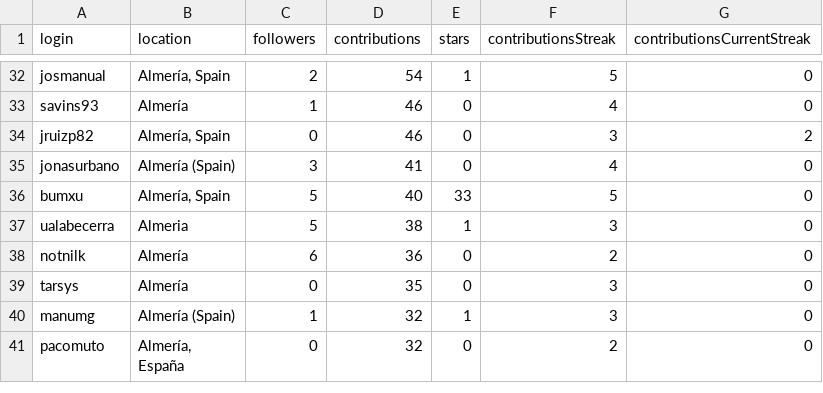
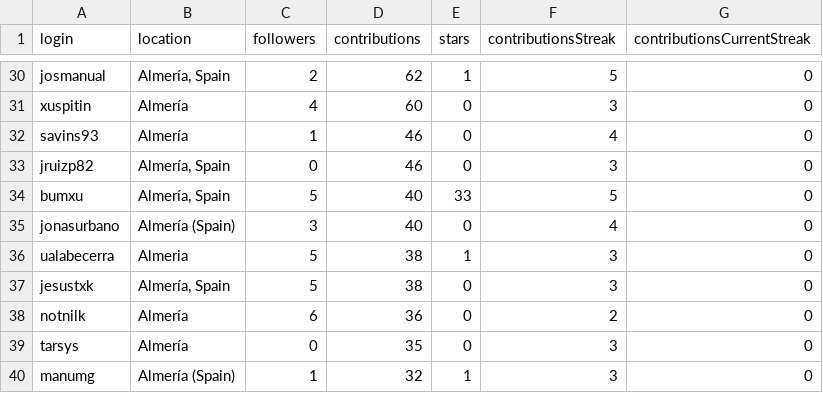
Before and after one commit to JJ/top-github-users-data, a CSV file: data/user-data-Almería.csv, drawn as a sheet; only a part is shown, gaps mark what is left out; the shorter side is filled out with more unchanged rows; removed rows and columns are numbered as before the commit, all else as after; the diff covers the shown part only; the diff names each change by its address in the sheet, - before the commit and + after, or states it on an @@ line.

```diff
--- a/data/user-data-Almería.csv
+++ b/data/user-data-Almería.csv
-D30 (contributions): 54
+D30 (contributions): 62
+row 31: xuspitin | Almería | 4 | 60 | 0 | 3 | 0
-G33 (contributionsCurrentStreak): 2
+G33 (contributionsCurrentStreak): 0
-row 35: jonasurbano | Almería (Spain) | 3 | 41 | 0 | 4 | 0
+row 35: jonasurbano | Almería (Spain) | 3 | 40 | 0 | 4 | 0
+row 37: jesustxk | Almería, Spain | 5 | 38 | 0 | 3 | 0
```
Also changed, not shown: 8 added rows, 8 removed rows, 16 moved rows and 25 edited cells elsewhere in this file, data/processed/aggregated-top-Andalucía.csv, data/user-data-Andalucía.csv, 23 other files.
